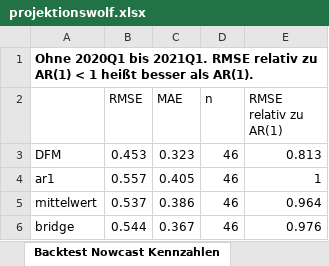
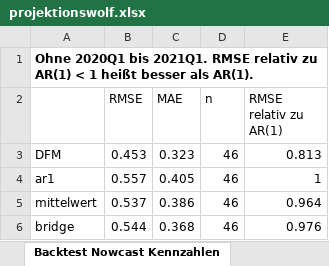
Before and after one commit to wfhungerland/projektionswolf, an Excel workbook: output/projektionswolf.xlsx, sheet Backtest Nowcast Kennzahlen, drawn as a sheet; values as stored, in another font and other column widths than the file's, no borders; the diff names each change by its address in the sheet, - before the commit and + after, or states it on an @@ line.

```diff
--- a/output/projektionswolf.xlsx (sheet Backtest Nowcast Kennzahlen)
+++ b/output/projektionswolf.xlsx (sheet Backtest Nowcast Kennzahlen)
-C6 (MAE): 0.367
+C6 (MAE): 0.368
```
Also changed, not shown: sheet Backtest Nowcast, sheet Info, sheet Nowcast, 7 other files.
